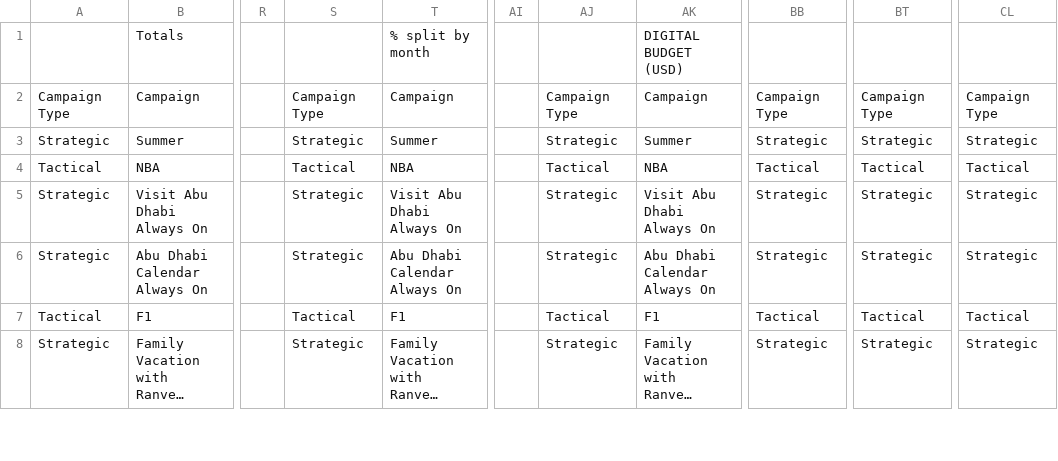
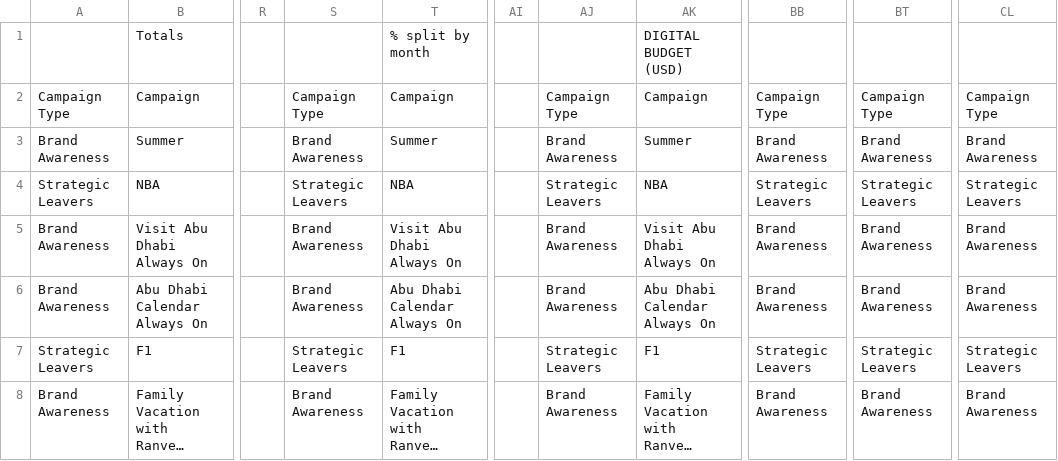
Before and after one commit to studiorns/IndiaMediaPlanning, a CSV file: detailed-campaign-planning-India.csv, drawn as a sheet; only a part is shown, gaps mark what is left out; long unchanged cells end in …; the diff covers the shown part only; the diff names each change by its address in the sheet, - before the commit and + after, or states it on an @@ line.

```diff
--- a/detailed-campaign-planning-India.csv
+++ b/detailed-campaign-planning-India.csv
-A3: Strategic
+A3: Brand Awareness
-S3: Strategic
+S3: Brand Awareness
-AJ3: Strategic
+AJ3: Brand Awareness
-BB3: Strategic
+BB3: Brand Awareness
-BT3: Strategic
+BT3: Brand Awareness
-CL3: Strategic
+CL3: Brand Awareness
-A4: Tactical
+A4: Strategic Leavers
-S4: Tactical
+S4: Strategic Leavers
-AJ4: Tactical
+AJ4: Strategic Leavers
-BB4: Tactical
+BB4: Strategic Leavers
-BT4: Tactical
+BT4: Strategic Leavers
-CL4: Tactical
+CL4: Strategic Leavers
-A5:A6: Strategic
+A5:A6: Brand Awareness
-S5:S6: Strategic
+S5:S6: Brand Awareness
-AJ5:AJ6: Strategic
+AJ5:AJ6: Brand Awareness
-BB5:BB6: Strategic
+BB5:BB6: Brand Awareness
-BT5:BT6: Strategic
+BT5:BT6: Brand Awareness
-CL5:CL6: Strategic
+CL5:CL6: Brand Awareness
-A7: Tactical
+A7: Strategic Leavers
-S7: Tactical
+S7: Strategic Leavers
-AJ7: Tactical
+AJ7: Strategic Leavers
-BB7: Tactical
+BB7: Strategic Leavers
-BT7: Tactical
+BT7: Strategic Leavers
-CL7: Tactical
+CL7: Strategic Leavers
-A8: Strategic
+A8: Brand Awareness
-S8: Strategic
+S8: Brand Awareness
-AJ8: Strategic
+AJ8: Brand Awareness
-BB8: Strategic
+BB8: Brand Awareness
-BT8: Strategic
+BT8: Brand Awareness
-CL8: Strategic
+CL8: Brand Awareness
```
Also changed, not shown: 42 edited cells elsewhere in this file, 18 other files.
